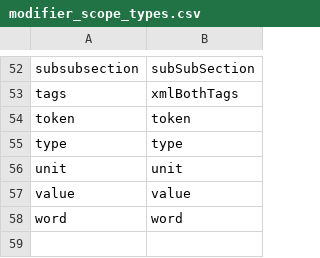
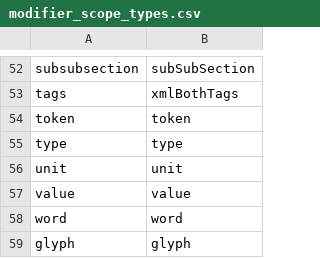
Before and after one commit to danpowley/talon-community, a CSV file: cursorless-settings/modifier_scope_types.csv, drawn as a sheet; only a part is shown, gaps mark what is left out.

Commit message:
Changes automatically added by cursorless upgrade

```diff
--- a/cursorless-settings/modifier_scope_types.csv
+++ b/cursorless-settings/modifier_scope_types.csv
@@ -58 +58,2 @@ value, value
 word, word
+glyph, glyph
```
